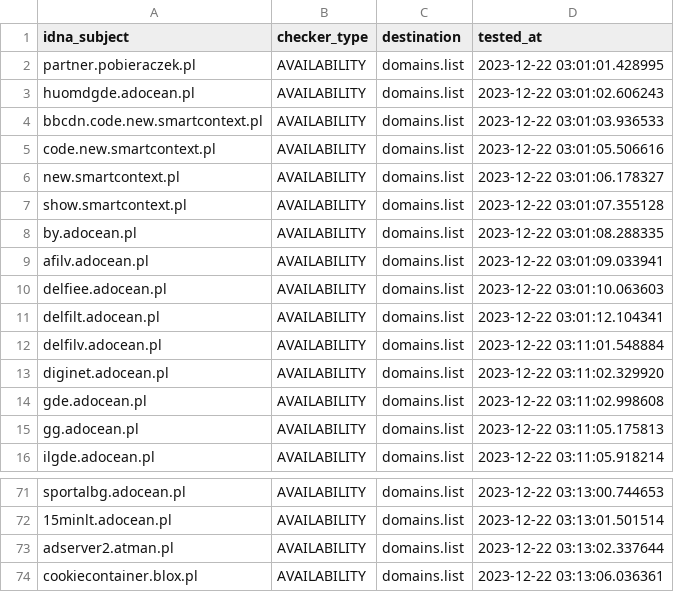
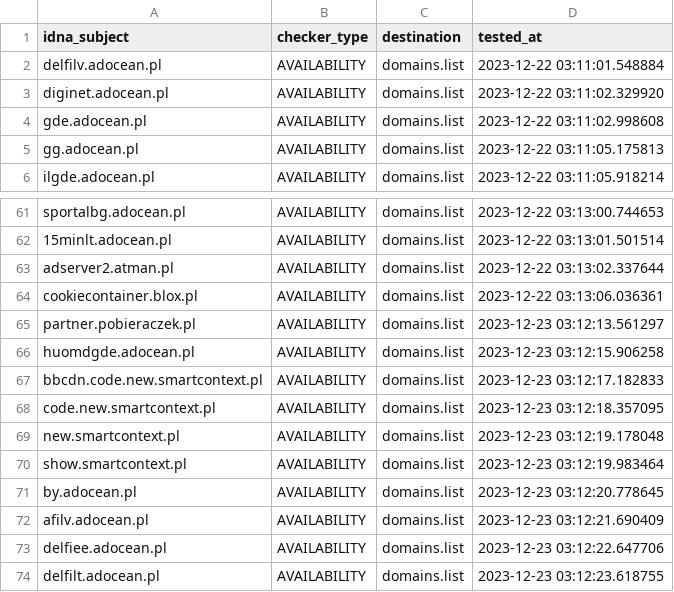
Before and after one commit to Ultimate-Hosts-Blacklist/pl-host-file, a CSV file: .pyfunceble/inactive.csv, drawn as a sheet; only a part is shown, gaps mark what is left out.

```diff
--- a/.pyfunceble/inactive.csv
+++ b/.pyfunceble/inactive.csv
@@ -1,12 +1,2 @@
 idna_subject,checker_type,destination,tested_at
-partner.pobieraczek.pl,AVAILABILITY,domains.list,2023-12-22 03:01:01.428995
-huomdgde.adocean.pl,AVAILABILITY,domains.list,2023-12-22 03:01:02.606243
-bbcdn.code.new.smartcontext.pl,AVAILABILITY,domains.list,2023-12-22 03:01:03.936533
-code.new.smartcontext.pl,AVAILABILITY,domains.list,2023-12-22 03:01:05.506616
-new.smartcontext.pl,AVAILABILITY,domains.list,2023-12-22 03:01:06.178327
-show.smartcontext.pl,AVAILABILITY,domains.list,2023-12-22 03:01:07.355128
-by.adocean.pl,AVAILABILITY,domains.list,2023-12-22 03:01:08.288335
-afilv.adocean.pl,AVAILABILITY,domains.list,2023-12-22 03:01:09.033941
-delfiee.adocean.pl,AVAILABILITY,domains.list,2023-12-22 03:01:10.063603
-delfilt.adocean.pl,AVAILABILITY,domains.list,2023-12-22 03:01:12.104341
 delfilv.adocean.pl,AVAILABILITY,domains.list,2023-12-22 03:11:01.548884
@@ -74 +64,11 @@ adserver2.atman.pl,AVAILABILITY,domains.list,2023-12-22 03:13:02.337644
 cookiecontainer.blox.pl,AVAILABILITY,domains.list,2023-12-22 03:13:06.036361
+partner.pobieraczek.pl,AVAILABILITY,domains.list,2023-12-23 03:12:13.561297
+huomdgde.adocean.pl,AVAILABILITY,domains.list,2023-12-23 03:12:15.906258
+bbcdn.code.new.smartcontext.pl,AVAILABILITY,domains.list,2023-12-23 03:12:17.182833
+code.new.smartcontext.pl,AVAILABILITY,domains.list,2023-12-23 03:12:18.357095
+new.smartcontext.pl,AVAILABILITY,domains.list,2023-12-23 03:12:19.178048
+show.smartcontext.pl,AVAILABILITY,domains.list,2023-12-23 03:12:19.983464
+by.adocean.pl,AVAILABILITY,domains.list,2023-12-23 03:12:20.778645
+afilv.adocean.pl,AVAILABILITY,domains.list,2023-12-23 03:12:21.690409
+delfiee.adocean.pl,AVAILABILITY,domains.list,2023-12-23 03:12:22.647706
+delfilt.adocean.pl,AVAILABILITY,domains.list,2023-12-23 03:12:23.618755
```
Also changed, not shown: 17 other files.
